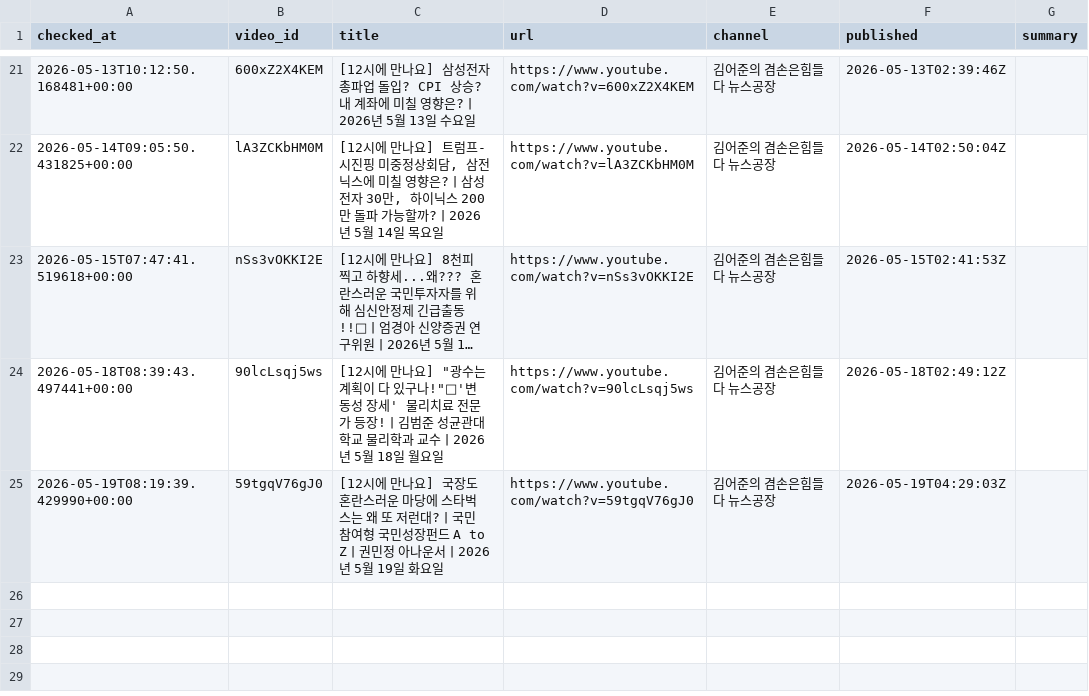
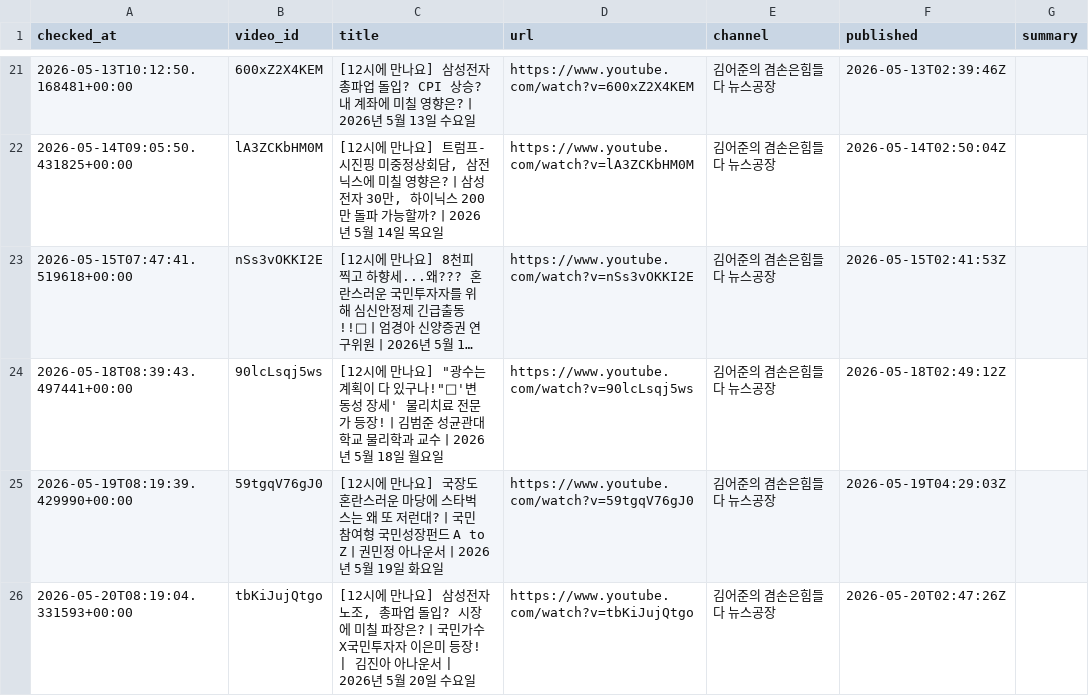
Before and after one commit to wook-44/blog_project, a CSV file: data/new_videos.csv, drawn as a sheet; only a part is shown, gaps mark what is left out; long unchanged cells end in ….

```diff
--- a/data/new_videos.csv
+++ b/data/new_videos.csv
@@ -25 +25,2 @@ checked_at,video_id,title,url,channel,published,summary
 2026-05-19T08:19:39.429990+00:00,59tgqV76gJ0,[12시에 만나요] 국장도 혼란스러운 마당에 스타벅스는 왜 또 저런대?ㅣ국민참여형 국민성장펀드 A to Zㅣ권민정 아나운서ㅣ2026년 5월 19일 화요일,https://www.youtube.com/watch?v=59tgqV76gJ0,김어준의 겸손은힘들다 뉴스공장,2026-05-19T04:29:03Z,
+2026-05-20T08:19:04.331593+00:00,tbKiJujQtgo,"[12시에 만나요] 삼성전자 노조, 총파업 돌입? 시장에 미칠 파장은?ㅣ국민가수X국민투자자 이은미 등장! | 김진아 아나운서 | 2026년 5월 20일 수요일",https://www.youtube.com/watch?v=tbKiJujQtgo,김어준의 겸손은힘들다 뉴스공장,2026-05-20T02:47:26Z,
```
Also changed, not shown: 2 other files.
